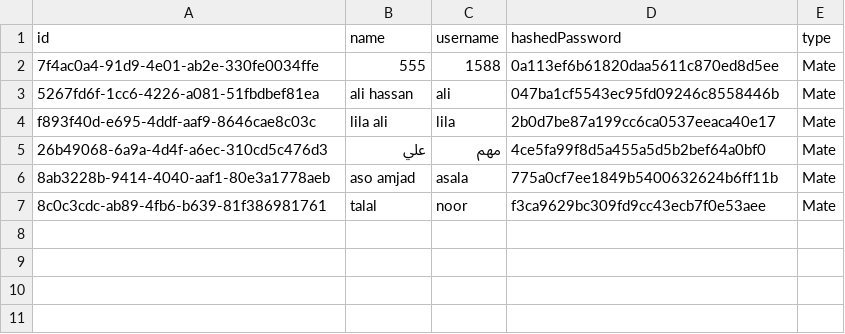
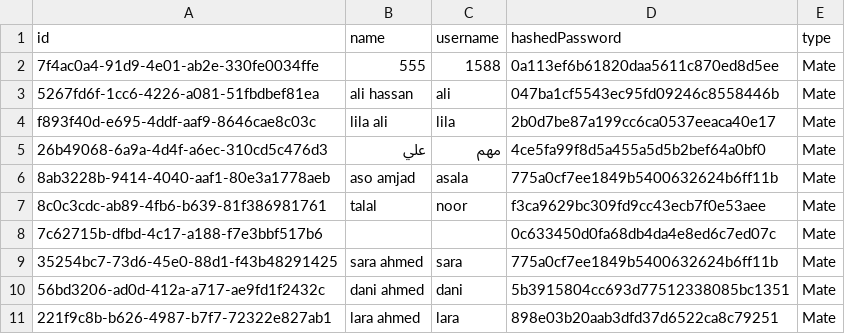
Before and after one commit to BaghdadTeam/PlanMate, a CSV file: user.csv, drawn as a sheet.

```diff
--- a/user.csv
+++ b/user.csv
@@ -7 +7,5 @@ f893f40d-e695-4ddf-aaf9-8646cae8c03c,lila ali,lila,2b0d7be87a199cc6ca0537eeaca40
 8c0c3cdc-ab89-4fb6-b639-81f386981761,talal,noor,f3ca9629bc309fd9cc43ecb7f0e53aee,Mate
+7c62715b-dfbd-4c17-a188-f7e3bbf517b6,,,0c633450d0fa68db4da4e8ed6c7ed07c,Mate
+35254bc7-73d6-45e0-88d1-f43b48291425,sara ahmed,sara,775a0cf7ee1849b5400632624b6ff11b,Mate
+56bd3206-ad0d-412a-a717-ae9fd1f2432c,dani ahmed,dani,5b3915804cc693d77512338085bc1351,Mate
+221f9c8b-b626-4987-b7f7-72322e827ab1,lara ahmed,lara,898e03b20aab3dfd37d6522ca8c79251,Mate
```
Also changed, not shown: 20 other files.
